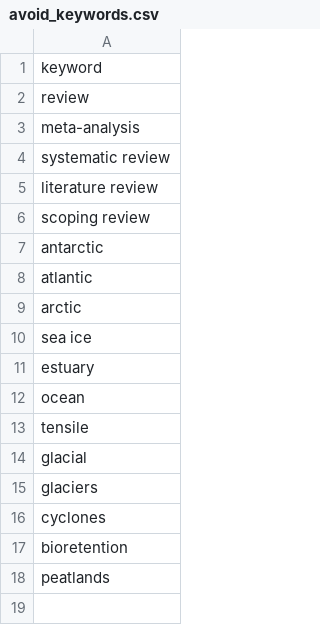
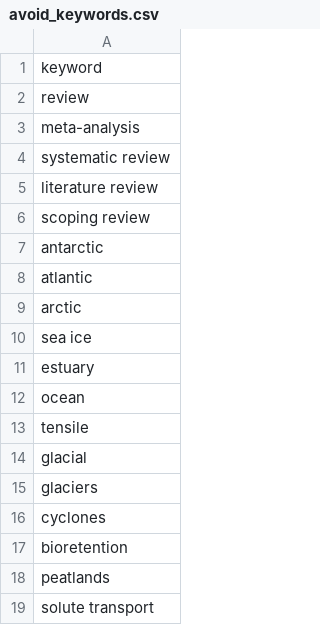
Before and after one commit to saswatanandi/paper-explorer-backend, a CSV file: data/databases/csv/avoid_keywords.csv, drawn as a sheet.

Commit message:
updated codebase for unqiue keywords

```diff
--- a/data/databases/csv/avoid_keywords.csv
+++ b/data/databases/csv/avoid_keywords.csv
@@ -18 +18,2 @@ bioretention
 peatlands
+solute transport
```
Also changed, not shown: data/databases/csv/unique_journal.csv, 2 other files.
